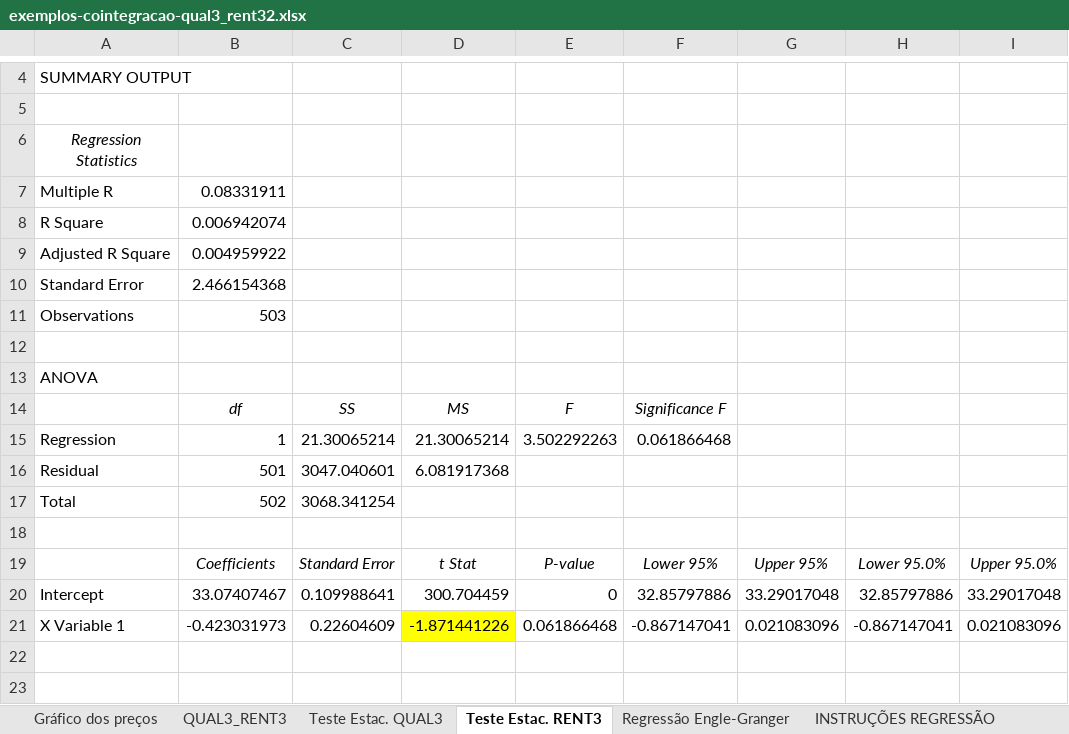
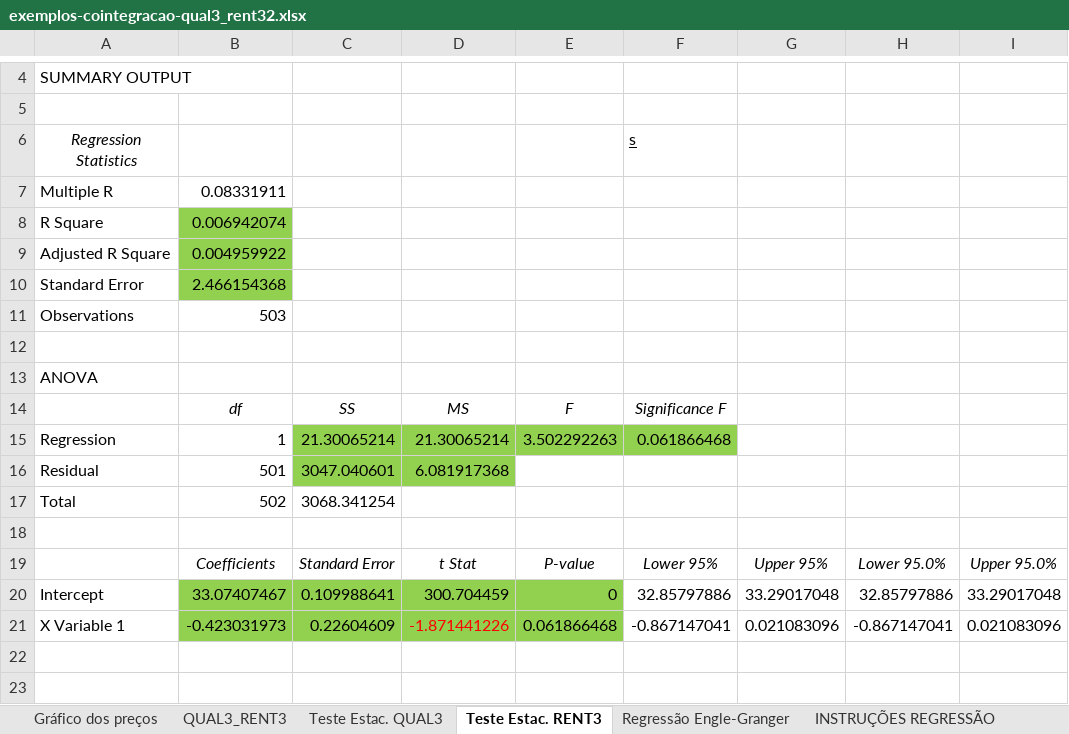
Before and after one commit to GiulSposito/CointLongShort, an Excel workbook: R/_draft/exemplos-cointegracao-qual3_rent32.xlsx, sheet Teste Estac. RENT3, drawn as a sheet; only a part is shown, gaps mark what is left out; values as stored, in another font and other column widths than the file's, no borders; charts and pictures not drawn; the diff names each change by its address in the sheet, - before the commit and + after, or states it on an @@ line.

Commit message:
testes de stacionaridade na cointegracao

```diff
--- a/R/_draft/exemplos-cointegracao-qual3_rent32.xlsx (sheet Teste Estac. RENT3)
+++ b/R/_draft/exemplos-cointegracao-qual3_rent32.xlsx (sheet Teste Estac. RENT3)
-F6: (empty)
+F6: s
-B8:B10 fill: none
+B8:B10 fill: #92D050
-C15:F15 fill: none
+C15:F15 fill: #92D050
-C16:D16 fill: none
+C16:D16 fill: #92D050
-B20:E20 fill: none
+B20:E20 fill: #92D050
-B21:C21 fill: none
+B21:C21 fill: #92D050
@@ D21 fill: #FFFF00 → #92D050, text colour: black → #FF0000 @@
-E21 fill: none
+E21 fill: #92D050
```
Also changed, not shown: sheet Teste Estac. QUAL3, 1 other file.
